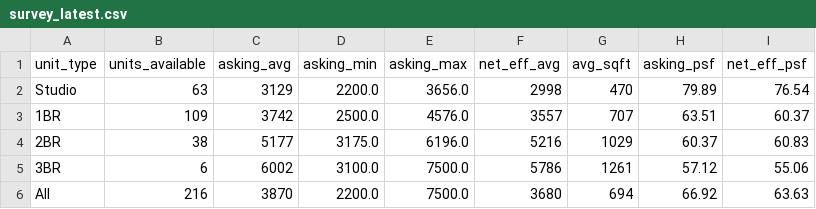
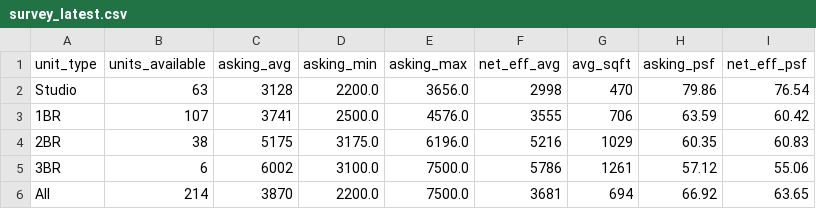
Before and after one commit to akski87/market-monitor, a CSV file: markets/journal-square/data/exports/survey_latest.csv, drawn as a sheet.

```diff
--- a/markets/journal-square/data/exports/survey_latest.csv
+++ b/markets/journal-square/data/exports/survey_latest.csv
@@ -1,6 +1,6 @@
 unit_type,units_available,asking_avg,asking_min,asking_max,net_eff_avg,avg_sqft,asking_psf,net_eff_psf
-Studio,63,3129,2200.0,3656.0,2998,470,79.89,76.54
-1BR,109,3742,2500.0,4576.0,3557,707,63.51,60.37
-2BR,38,5177,3175.0,6196.0,5216,1029,60.37,60.83
+Studio,63,3128,2200.0,3656.0,2998,470,79.86,76.54
+1BR,107,3741,2500.0,4576.0,3555,706,63.59,60.42
+2BR,38,5175,3175.0,6196.0,5216,1029,60.35,60.83
 3BR,6,6002,3100.0,7500.0,5786,1261,57.12,55.06
-All,216,3870,2200.0,7500.0,3680,694,66.92,63.63
+All,214,3870,2200.0,7500.0,3681,694,66.92,63.65
```
Also changed, not shown: markets/journal-square/data/exports/timeseries.csv, markets/journal-square/data/exports/units_12mo.csv, 23 other files.
